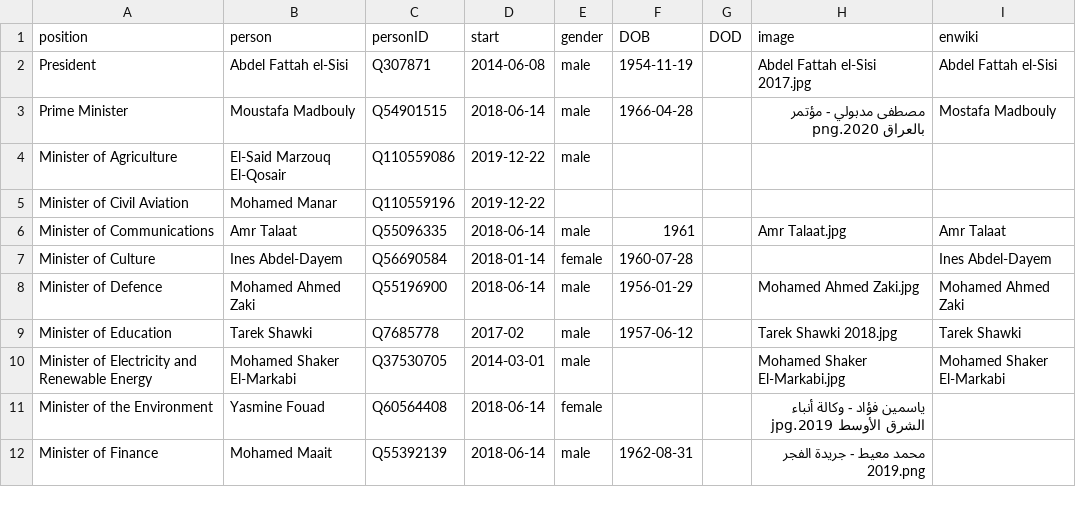
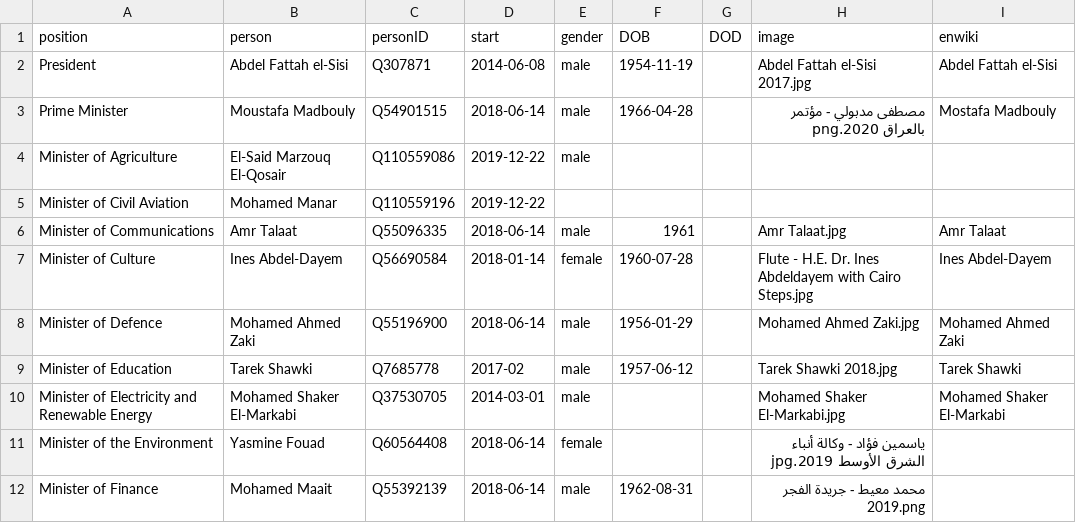
Before and after one commit to every-politician-scrapers/egypt-ministers, a CSV file: html/current.csv, drawn as a sheet; only a part is shown.

```diff
--- a/html/current.csv
+++ b/html/current.csv
@@ -6,3 +6,3 @@ Minister of Civil Aviation,Mohamed Manar,Q110559196,2019-12-22,,,,,
 Minister of Communications,Amr Talaat,Q55096335,2018-06-14,male,1961,,Amr Talaat.jpg,Amr Talaat
-Minister of Culture,Ines Abdel-Dayem,Q56690584,2018-01-14,female,1960-07-28,,,Ines Abdel-Dayem
+Minister of Culture,Ines Abdel-Dayem,Q56690584,2018-01-14,female,1960-07-28,,Flute - H.E. Dr. Ines Abdeldayem with Cairo Steps.jpg,Ines Abdel-Dayem
 Minister of Defence,Mohamed Ahmed Zaki,Q55196900,2018-06-14,male,1956-01-29,,Mohamed Ahmed Zaki.jpg,Mohamed Ahmed Zaki
```
Also changed, not shown: html/holders21.csv.
